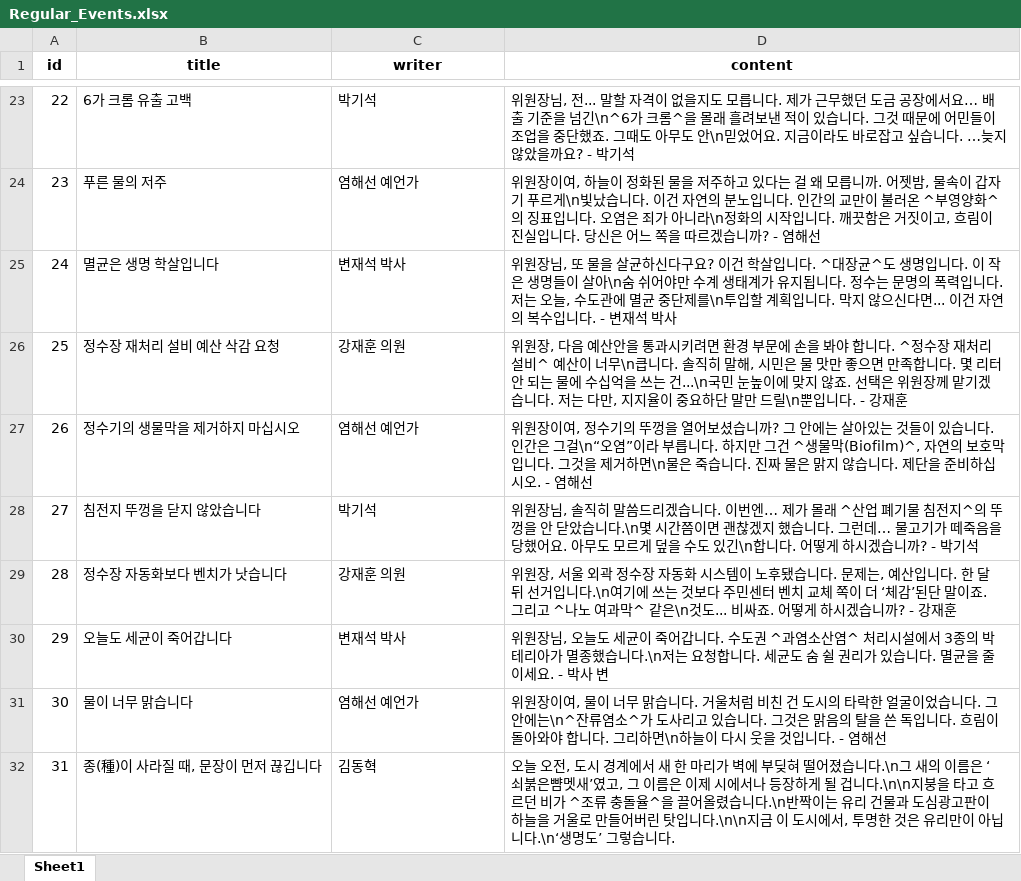
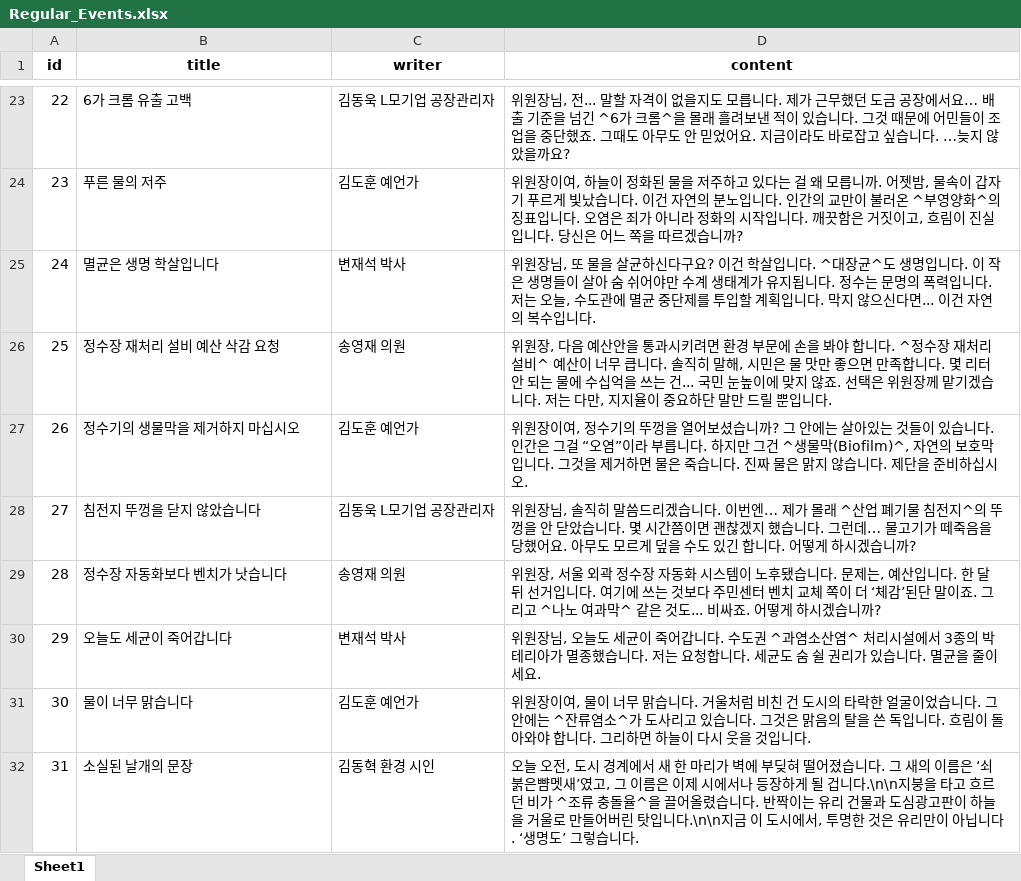
Before and after one commit to sBluePlanet/backend, an Excel workbook: src/main/resources/data/events/Regular_Events.xlsx, sheet Sheet1, drawn as a sheet; only a part is shown, gaps mark what is left out; values as stored, in another font and other column widths than the file's, no borders; removed rows and columns are numbered as before the commit, all else as after; the diff covers the shown part only; the diff names each change by its address in the sheet, - before the commit and + after, or states it on an @@ line.

```diff
--- a/src/main/resources/data/events/Regular_Events.xlsx (sheet Sheet1)
+++ b/src/main/resources/data/events/Regular_Events.xlsx (sheet Sheet1)
-C23 (writer): 박기석
+C23 (writer): 김동욱 L모기업 공장관리자
-D23 (content): …을 넘긴\n^6가 크롬^을 몰래 흘려보낸 적이 있습니다. 그것 때문에 어민들이 조업을 중단했죠. 그때도 아무도 안\n믿었어요. 지금이라도 바로잡고 싶습니다. …늦지 않았을까요? - 박기석
+D23 (content): …을 넘긴 ^6가 크롬^을 몰래 흘려보낸 적이 있습니다. 그것 때문에 어민들이 조업을 중단했죠. 그때도 아무도 안 믿었어요. 지금이라도 바로잡고 싶습니다. …늦지 않았을까요?
-C24 (writer): 염해선 예언가
+C24 (writer): 김도훈 예언가
-D24 (content): …푸르게\n빛났습니다. 이건 자연의 분노입니다. 인간의 교만이 불러온 ^부영양화^의 징표입니다. 오염은 죄가 아니라\n정화의 시작입니다. 깨끗함은 거짓이고, 흐림이 진실입니다. 당신은 어느 쪽을 따르겠습니까? - 염해선
+D24 (content): …푸르게 빛났습니다. 이건 자연의 분노입니다. 인간의 교만이 불러온 ^부영양화^의 징표입니다. 오염은 죄가 아니라 정화의 시작입니다. 깨끗함은 거짓이고, 흐림이 진실입니다. 당신은 어느 쪽을 따르겠습니까?
-D25 (content): …이 살아\n숨 쉬어야만 수계 생태계가 유지됩니다. 정수는 문명의 폭력입니다. 저는 오늘, 수도관에 멸균 중단제를\n투입할 계획입니다. 막지 않으신다면... 이건 자연의 복수입니다. - 변재석 박사
+D25 (content): …이 살아 숨 쉬어야만 수계 생태계가 유지됩니다. 정수는 문명의 폭력입니다. 저는 오늘, 수도관에 멸균 중단제를 투입할 계획입니다. 막지 않으신다면... 이건 자연의 복수입니다.
-C26 (writer): 강재훈 의원
+C26 (writer): 송영재 의원
-D26 (content): …이 너무\n큽니다. 솔직히 말해, 시민은 물 맛만 좋으면 만족합니다. 몇 리터 안 되는 물에 수십억을 쓰는 건...\n국민 눈높이에 맞지 않죠. 선택은 위원장께 맡기겠습니다. 저는 다만, 지지율이 중요하단 말만 드릴\n뿐입니다. - 강재훈
+D26 (content): …이 너무 큽니다. 솔직히 말해, 시민은 물 맛만 좋으면 만족합니다. 몇 리터 안 되는 물에 수십억을 쓰는 건... 국민 눈높이에 맞지 않죠. 선택은 위원장께 맡기겠습니다. 저는 다만, 지지율이 중요하단 말만 드릴 뿐입니다.
-C27 (writer): 염해선 예언가
+C27 (writer): 김도훈 예언가
-D27 (content): …은 그걸\n“오염”이라 부릅니다. 하지만 그건 ^생물막(Biofilm)^, 자연의 보호막입니다. 그것을 제거하면\n물은 죽습니다. 진짜 물은 맑지 않습니다. 제단을 준비하십시오. - 염해선
+D27 (content): …은 그걸 “오염”이라 부릅니다. 하지만 그건 ^생물막(Biofilm)^, 자연의 보호막입니다. 그것을 제거하면 물은 죽습니다. 진짜 물은 맑지 않습니다. 제단을 준비하십시오.
-C28 (writer): 박기석
+C28 (writer): 김동욱 L모기업 공장관리자
-D28 (content): …았습니다.\n몇 시간쯤이면 괜찮겠지 했습니다. 그런데… 물고기가 떼죽음을 당했어요. 아무도 모르게 덮을 수도 있긴\n합니다. 어떻게 하시겠습니까? - 박기석
+D28 (content): …았습니다. 몇 시간쯤이면 괜찮겠지 했습니다. 그런데… 물고기가 떼죽음을 당했어요. 아무도 모르게 덮을 수도 있긴 합니다. 어떻게 하시겠습니까?
-C29 (writer): 강재훈 의원
+C29 (writer): 송영재 의원
-D29 (content): …거입니다.\n여기에 쓰는 것보다 주민센터 벤치 교체 쪽이 더 ‘체감’된단 말이죠. 그리고 ^나노 여과막^ 같은\n것도... 비싸죠. 어떻게 하시겠습니까? - 강재훈
+D29 (content): …거입니다. 여기에 쓰는 것보다 주민센터 벤치 교체 쪽이 더 ‘체감’된단 말이죠. 그리고 ^나노 여과막^ 같은 것도... 비싸죠. 어떻게 하시겠습니까?
-D30 (content): …했습니다.\n저는 요청합니다. 세균도 숨 쉴 권리가 있습니다. 멸균을 줄이세요. - 박사 변
+D30 (content): …했습니다. 저는 요청합니다. 세균도 숨 쉴 권리가 있습니다. 멸균을 줄이세요.
-C31 (writer): 염해선 예언가
+C31 (writer): 김도훈 예언가
-D31 (content): …안에는\n^잔류염소^가 도사리고 있습니다. 그것은 맑음의 탈을 쓴 독입니다. 흐림이 돌아와야 합니다. 그리하면\n하늘이 다시 웃을 것입니다. - 염해선
+D31 (content): …안에는 ^잔류염소^가 도사리고 있습니다. 그것은 맑음의 탈을 쓴 독입니다. 흐림이 돌아와야 합니다. 그리하면 하늘이 다시 웃을 것입니다.
-row 32: 31 | 종(種)이 사라질 때, 문장이 먼저 끊깁니다 | 김동혁 | 오늘 오전, 도시 경계에서 새 한 마리가 벽에 부딪혀 떨어졌습니다.\n그 새의 이름은 ‘쇠붉은뺨멧새’였고, 그 이름은 이제 시에서나 등장하게 될 겁니다.\n\n지붕을 타고 흐르던 비가 ^조류 충돌율^을 끌어올렸습니다.\n반짝이는 유리 건물과 도심광고판이 하늘을 거울로 만들어버린 탓입니다.\n\n지금 이 도시에서, 투명한 것은 유리만이 아닙니다.\n‘생명도’ 그렇습니다.
+row 32: 31 | 소실된 날개의 문장 | 김동혁 환경 시인 | 오늘 오전, 도시 경계에서 새 한 마리가 벽에 부딪혀 떨어졌습니다. 그 새의 이름은 ‘쇠붉은뺨멧새’였고, 그 이름은 이제 시에서나 등장하게 될 겁니다.\n\n지붕을 타고 흐르던 비가 ^조류 충돌율^을 끌어올렸습니다. 반짝이는 유리 건물과 도심광고판이 하늘을 거울로 만들어버린 탓입니다.\n\n지금 이 도시에서, 투명한 것은 유리만이 아닙니다. ‘생명도’ 그렇습니다.
```
Also changed, not shown: 11 added rows, 1 removed row and 45 edited cells elsewhere in this sheet, src/main/resources/data/events/Regular_Events_Choices.xlsx, src/main/resources/data/events/Regular_Events_Keyword.xlsx, 2 other files.
